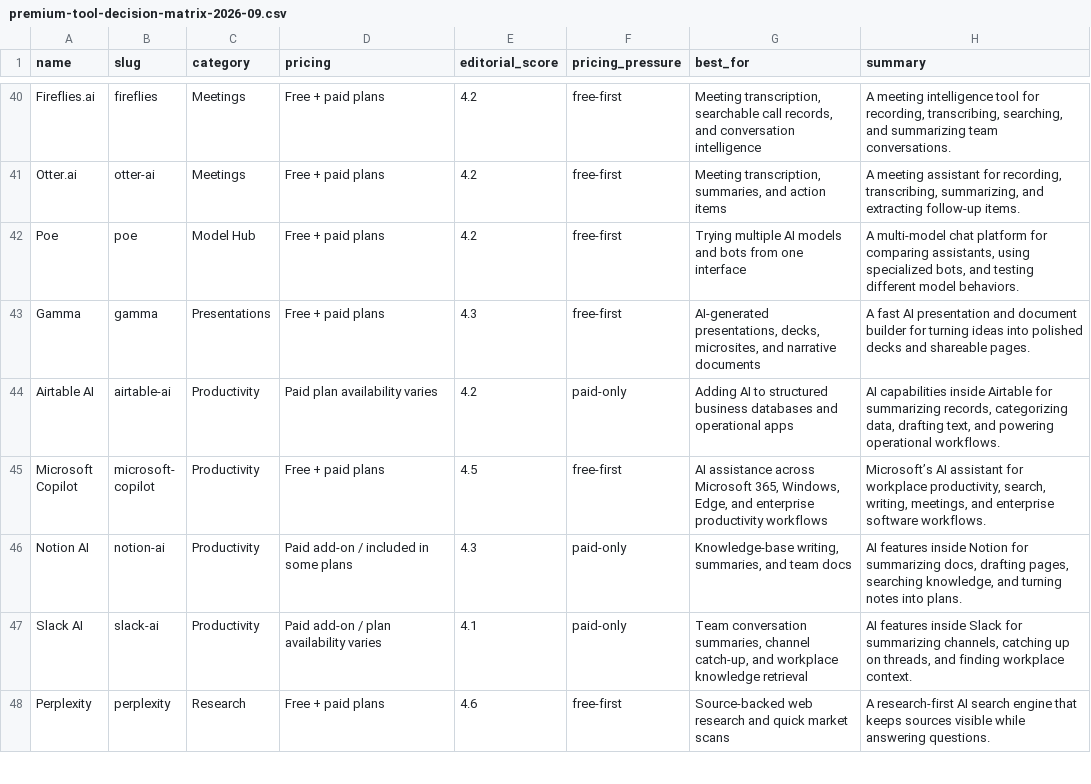
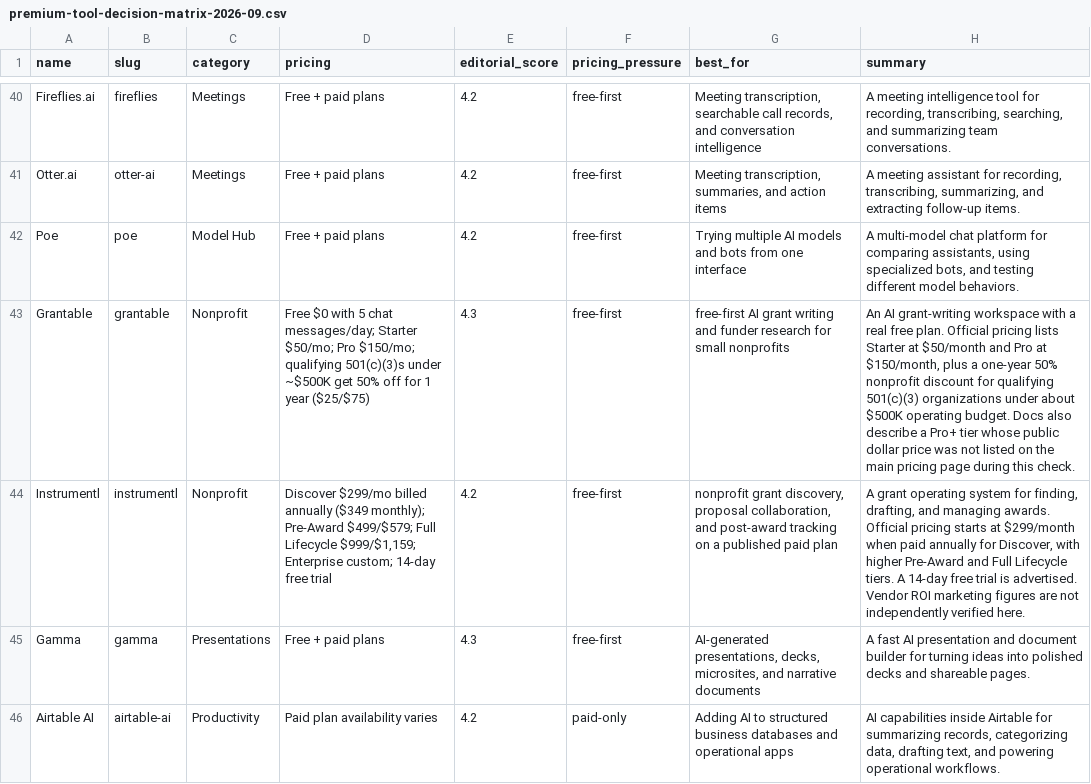
Before and after one commit to gzikry/aitoolsessentials, a CSV file: admin/whop-premium/files/premium-tool-decision-matrix-2026-09.csv, drawn as a sheet; only a part is shown, gaps mark what is left out; the shorter side is filled out with more unchanged rows; the diff names each change by its address in the sheet, - before the commit and + after, or states it on an @@ line.

Commit message:
Add nonprofit grant-writing tools and buyer guides

```diff
--- a/admin/whop-premium/files/premium-tool-decision-matrix-2026-09.csv
+++ b/admin/whop-premium/files/premium-tool-decision-matrix-2026-09.csv
+row 43: Grantable | grantable | Nonprofit | Free $0 with 5 chat messages/day; Starter $50/mo; Pro $150/mo; qualifying 501(c)(3)s under ~$500K get 50% off for 1 year ($25/$75) | 4.3 | free-first | free-first AI grant writing and funder research for small nonprofits | An AI grant-writing workspace with a real free plan. Official pricing lists Starter at $50/month and Pro at $150/month, plus a one-year 50% nonprofit discount for qualifying 501(c)(3) organizations under about $500K operating budget. Docs also describe a Pro+ tier whose public dollar price was not listed on the main pricing page during this check.
+row 44: Instrumentl | instrumentl | Nonprofit | Discover $299/mo billed annually ($349 monthly); Pre-Award $499/$579; Full Lifecycle $999/$1,159; Enterprise custom; 14-day free trial | 4.2 | free-first | nonprofit grant discovery, proposal collaboration, and post-award tracking on a published paid plan | A grant operating system for finding, drafting, and managing awards. Official pricing starts at $299/month when paid annually for Discover, with higher Pre-Award and Full Lifecycle tiers. A 14-day free trial is advertised. Vendor ROI marketing figures are not independently verified here.
```
Also changed, not shown: 44 other files.
